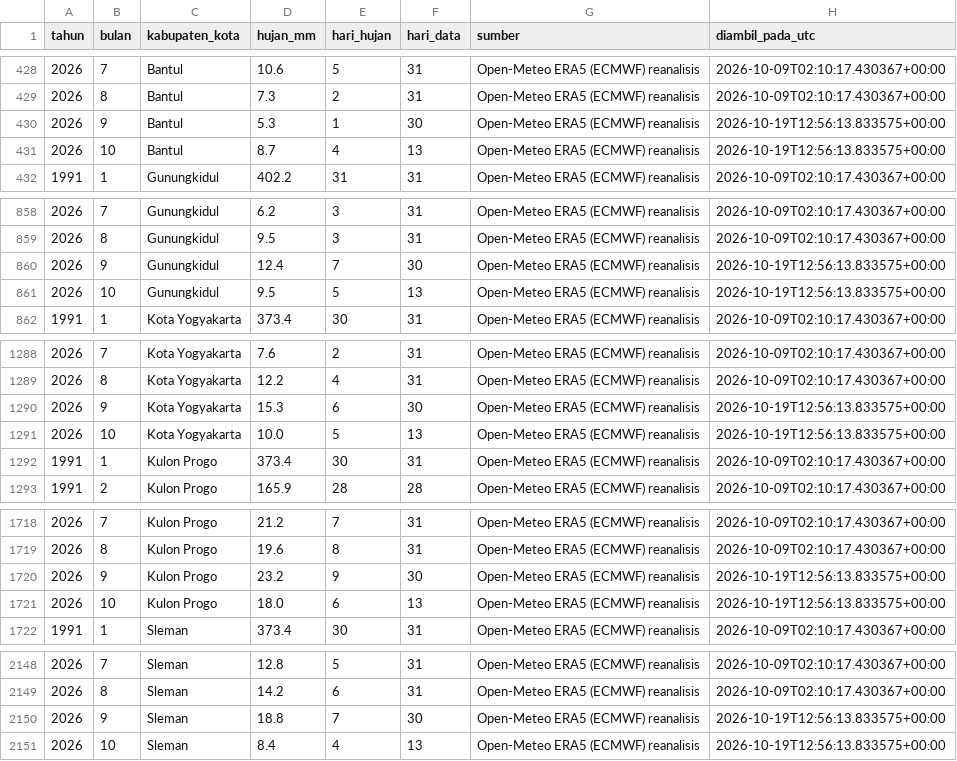
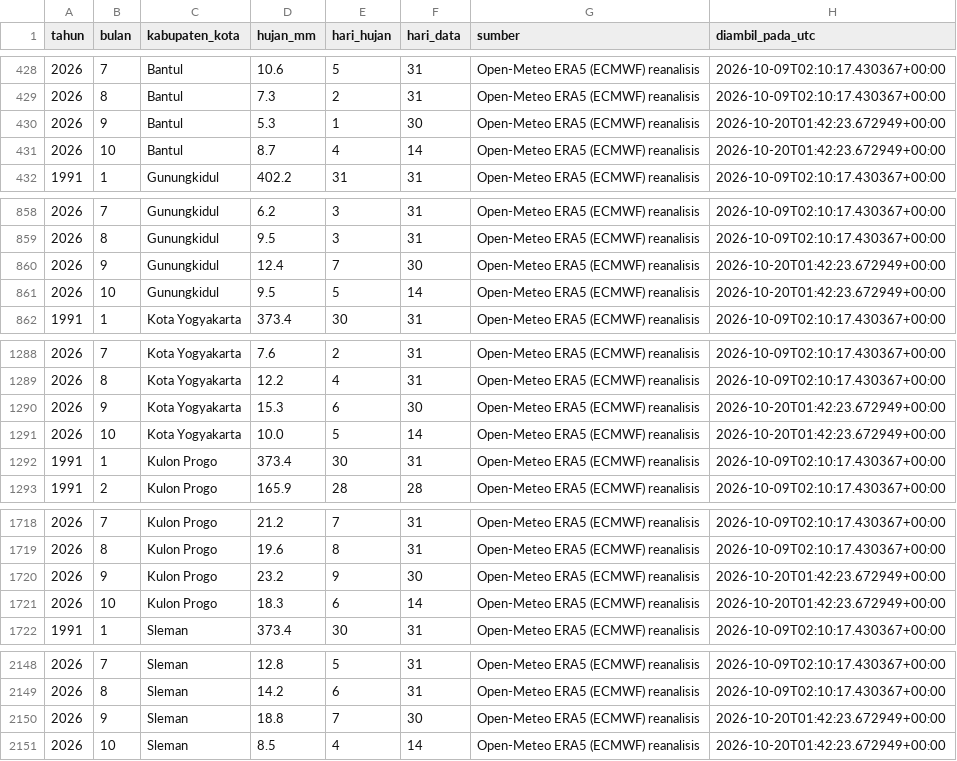
Before and after one commit to mrafiraamadhan/sigap-pangan-diy, a CSV file: data/curah_hujan_bulanan_diy.csv, drawn as a sheet; only a part is shown, gaps mark what is left out.

```diff
--- a/data/curah_hujan_bulanan_diy.csv
+++ b/data/curah_hujan_bulanan_diy.csv
@@ -429,4 +429,4 @@ tahun,bulan,kabupaten_kota,hujan_mm,hari_hujan,hari_data,sumber,diambil_pada_utc
 2026,8,Bantul,7.3,2,31,Open-Meteo ERA5 (ECMWF) reanalisis,2026-10-09T02:10:17.430367+00:00
-2026,9,Bantul,5.3,1,30,Open-Meteo ERA5 (ECMWF) reanalisis,2026-10-19T12:56:13.833575+00:00
-2026,10,Bantul,8.7,4,13,Open-Meteo ERA5 (ECMWF) reanalisis,2026-10-19T12:56:13.833575+00:00
+2026,9,Bantul,5.3,1,30,Open-Meteo ERA5 (ECMWF) reanalisis,2026-10-20T01:42:23.672949+00:00
+2026,10,Bantul,8.7,4,14,Open-Meteo ERA5 (ECMWF) reanalisis,2026-10-20T01:42:23.672949+00:00
 1991,1,Gunungkidul,402.2,31,31,Open-Meteo ERA5 (ECMWF) reanalisis,2026-10-09T02:10:17.430367+00:00
@@ -859,4 +859,4 @@ tahun,bulan,kabupaten_kota,hujan_mm,hari_hujan,hari_data,sumber,diambil_pada_utc
 2026,8,Gunungkidul,9.5,3,31,Open-Meteo ERA5 (ECMWF) reanalisis,2026-10-09T02:10:17.430367+00:00
-2026,9,Gunungkidul,12.4,7,30,Open-Meteo ERA5 (ECMWF) reanalisis,2026-10-19T12:56:13.833575+00:00
-2026,10,Gunungkidul,9.5,5,13,Open-Meteo ERA5 (ECMWF) reanalisis,2026-10-19T12:56:13.833575+00:00
+2026,9,Gunungkidul,12.4,7,30,Open-Meteo ERA5 (ECMWF) reanalisis,2026-10-20T01:42:23.672949+00:00
+2026,10,Gunungkidul,9.5,5,14,Open-Meteo ERA5 (ECMWF) reanalisis,2026-10-20T01:42:23.672949+00:00
 1991,1,Kota Yogyakarta,373.4,30,31,Open-Meteo ERA5 (ECMWF) reanalisis,2026-10-09T02:10:17.430367+00:00
@@ -1289,4 +1289,4 @@ tahun,bulan,kabupaten_kota,hujan_mm,hari_hujan,hari_data,sumber,diambil_pada_utc
 2026,8,Kota Yogyakarta,12.2,4,31,Open-Meteo ERA5 (ECMWF) reanalisis,2026-10-09T02:10:17.430367+00:00
-2026,9,Kota Yogyakarta,15.3,6,30,Open-Meteo ERA5 (ECMWF) reanalisis,2026-10-19T12:56:13.833575+00:00
-2026,10,Kota Yogyakarta,10.0,5,13,Open-Meteo ERA5 (ECMWF) reanalisis,2026-10-19T12:56:13.833575+00:00
+2026,9,Kota Yogyakarta,15.3,6,30,Open-Meteo ERA5 (ECMWF) reanalisis,2026-10-20T01:42:23.672949+00:00
+2026,10,Kota Yogyakarta,10.0,5,14,Open-Meteo ERA5 (ECMWF) reanalisis,2026-10-20T01:42:23.672949+00:00
 1991,1,Kulon Progo,373.4,30,31,Open-Meteo ERA5 (ECMWF) reanalisis,2026-10-09T02:10:17.430367+00:00
@@ -1719,4 +1719,4 @@ tahun,bulan,kabupaten_kota,hujan_mm,hari_hujan,hari_data,sumber,diambil_pada_utc
 2026,8,Kulon Progo,19.6,8,31,Open-Meteo ERA5 (ECMWF) reanalisis,2026-10-09T02:10:17.430367+00:00
-2026,9,Kulon Progo,23.2,9,30,Open-Meteo ERA5 (ECMWF) reanalisis,2026-10-19T12:56:13.833575+00:00
-2026,10,Kulon Progo,18.0,6,13,Open-Meteo ERA5 (ECMWF) reanalisis,2026-10-19T12:56:13.833575+00:00
+2026,9,Kulon Progo,23.2,9,30,Open-Meteo ERA5 (ECMWF) reanalisis,2026-10-20T01:42:23.672949+00:00
+2026,10,Kulon Progo,18.3,6,14,Open-Meteo ERA5 (ECMWF) reanalisis,2026-10-20T01:42:23.672949+00:00
 1991,1,Sleman,373.4,30,31,Open-Meteo ERA5 (ECMWF) reanalisis,2026-10-09T02:10:17.430367+00:00
@@ -2149,3 +2149,3 @@ tahun,bulan,kabupaten_kota,hujan_mm,hari_hujan,hari_data,sumber,diambil_pada_utc
 2026,8,Sleman,14.2,6,31,Open-Meteo ERA5 (ECMWF) reanalisis,2026-10-09T02:10:17.430367+00:00
-2026,9,Sleman,18.8,7,30,Open-Meteo ERA5 (ECMWF) reanalisis,2026-10-19T12:56:13.833575+00:00
-2026,10,Sleman,8.4,4,13,Open-Meteo ERA5 (ECMWF) reanalisis,2026-10-19T12:56:13.833575+00:00
+2026,9,Sleman,18.8,7,30,Open-Meteo ERA5 (ECMWF) reanalisis,2026-10-20T01:42:23.672949+00:00
+2026,10,Sleman,8.5,4,14,Open-Meteo ERA5 (ECMWF) reanalisis,2026-10-20T01:42:23.672949+00:00
```
Also changed, not shown: data/cadangan_pangan_seri.csv, data/prakiraan_harga.csv, 13 other files.
